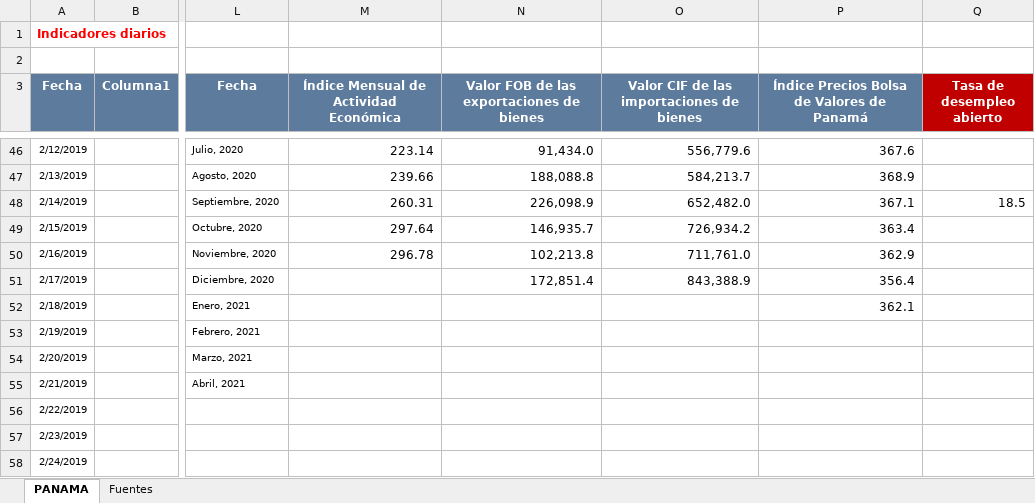
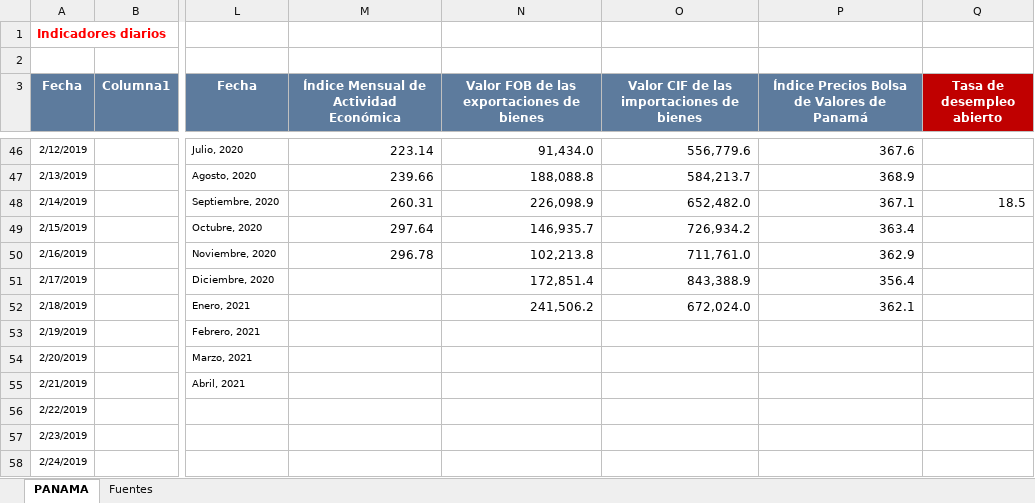
Before and after one commit to Sud-Austral/Datos_Panama, an Excel workbook: datacovidpa/ECONOMICOS PN.xlsx, sheet PANAMA, drawn as a sheet; only a part is shown, gaps mark what is left out; values as stored, in another font and other column widths than the file's, no borders; table styles not drawn; the diff names each change by its address in the sheet, - before the commit and + after, or states it on an @@ line.

```diff
--- a/datacovidpa/ECONOMICOS PN.xlsx (sheet PANAMA)
+++ b/datacovidpa/ECONOMICOS PN.xlsx (sheet PANAMA)
-N52: (empty)
+N52: 241,506.2
-O52: (empty)
+O52: 672,024.0
```
Also changed, not shown: 2 other files.
